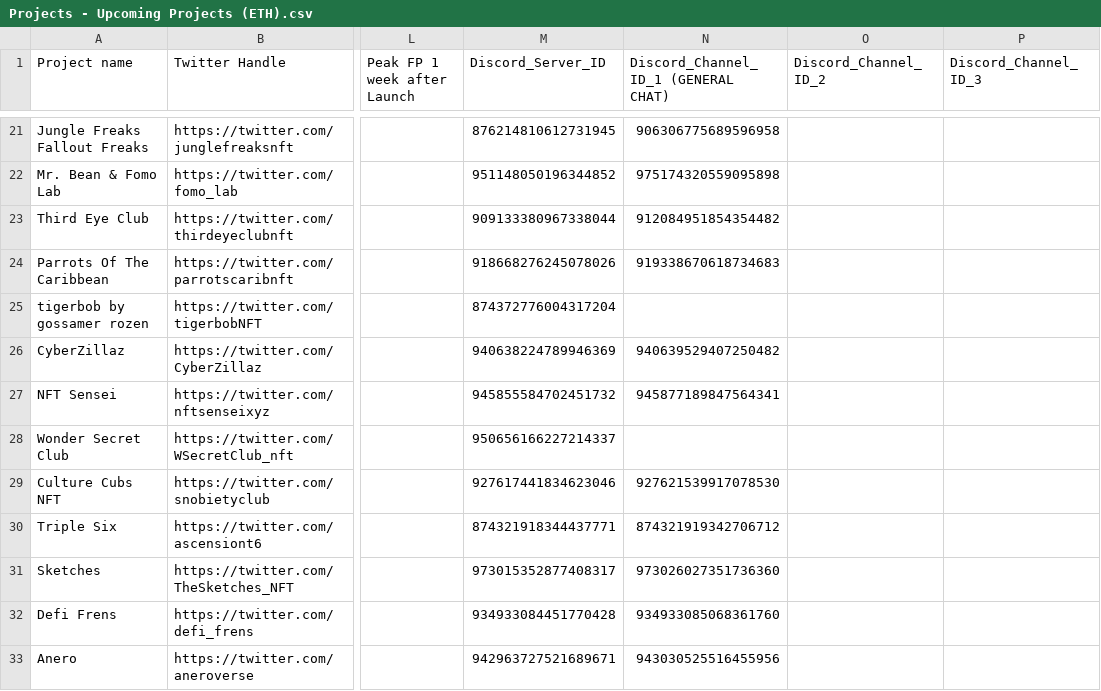
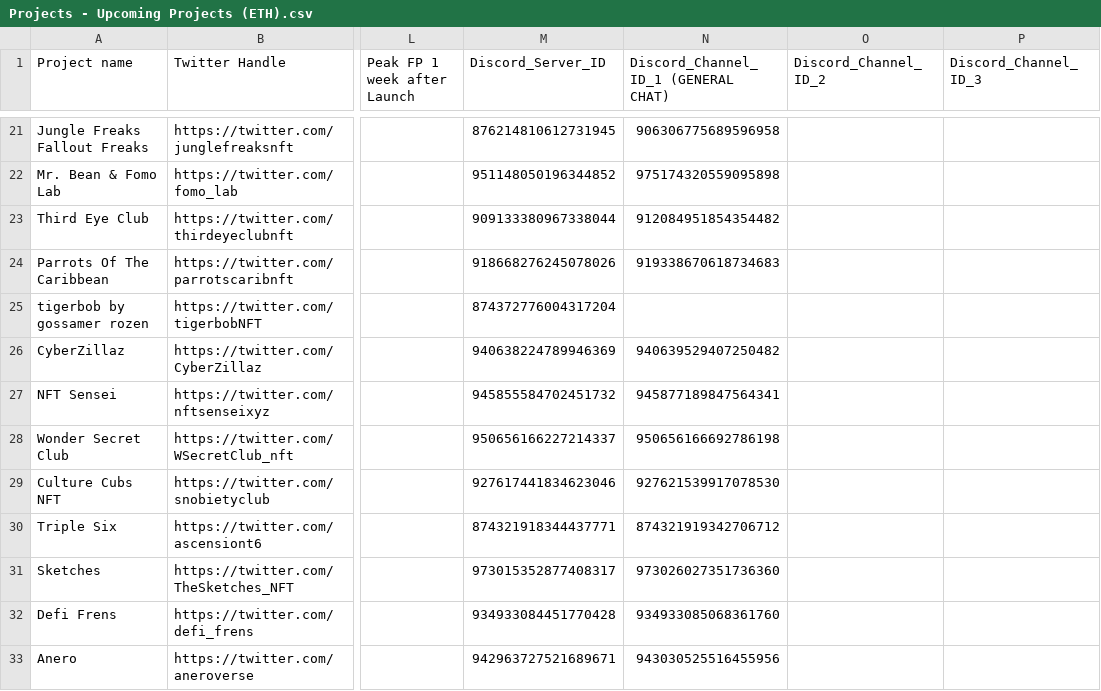
Before and after one commit to leslie-dees/pure_alpha, a CSV file: Projects - Upcoming Projects (ETH).csv, drawn as a sheet; only a part is shown, gaps mark what is left out; the diff names each change by its address in the sheet, - before the commit and + after, or states it on an @@ line.

```diff
--- a/Projects - Upcoming Projects (ETH).csv
+++ b/Projects - Upcoming Projects (ETH).csv
-N28: (empty)
+N28: 950656166692786198
```
Also changed, not shown: Historic_Info.csv, 30 other files.
